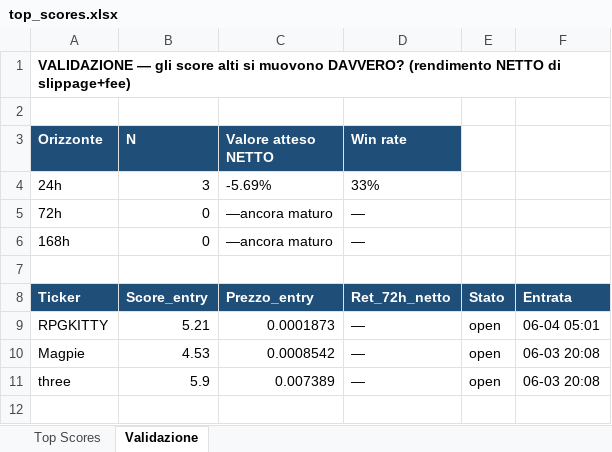
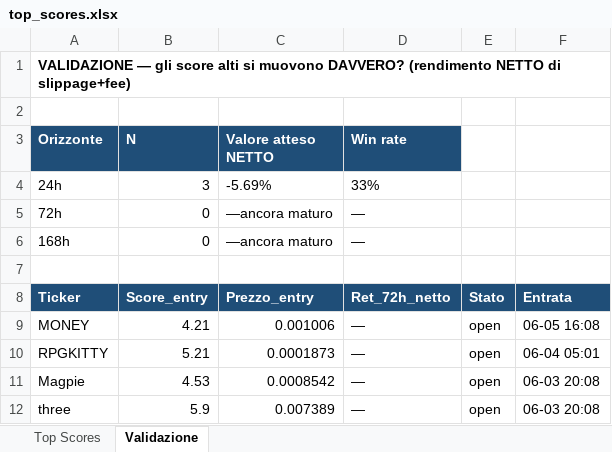
Before and after one commit to nicolostancato-web/crypto-radar, an Excel workbook: top_scores.xlsx, sheet Validazione, drawn as a sheet; values as stored, in another font and other column widths than the file's, no borders; the diff names each change by its address in the sheet, - before the commit and + after, or states it on an @@ line.

```diff
--- a/top_scores.xlsx (sheet Validazione)
+++ b/top_scores.xlsx (sheet Validazione)
+row 9: MONEY | 4.21 | 0.001006 | — | open | 06-05 16:08
```
Also changed, not shown: sheet Top Scores, 2 other files.
